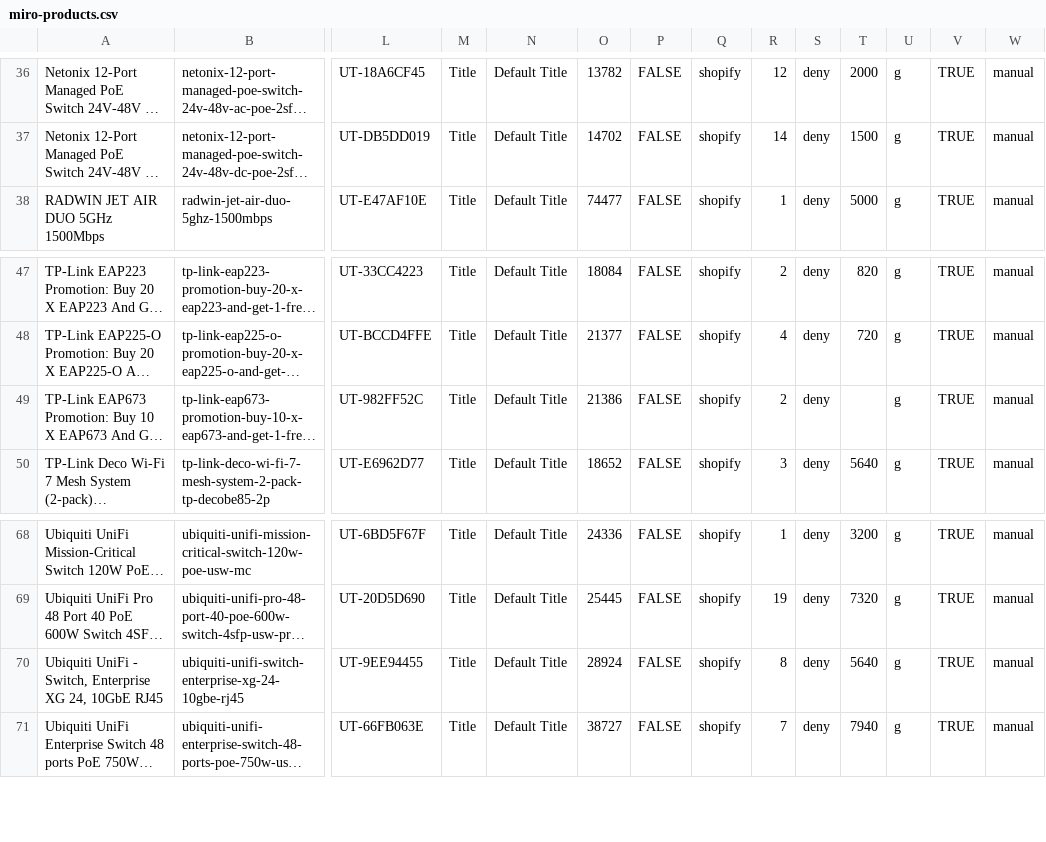
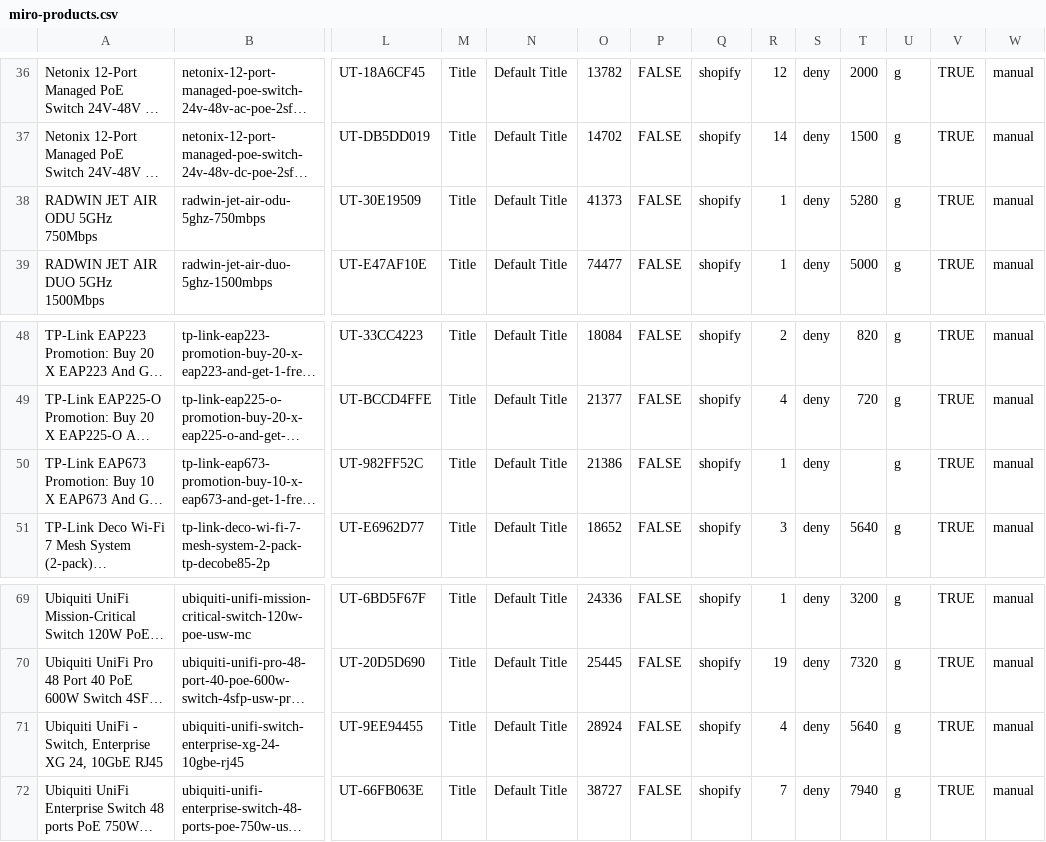
Before and after one commit to ryallonline/ubratech-finder, a CSV file: miro-products.csv, drawn as a sheet; only a part is shown, gaps mark what is left out; long unchanged cells end in …; addresses are those after the commit; rows hold the shown columns only; the diff names each change by its address in the sheet, - before the commit and + after, or states it on an @@ line.

Commit message:
miro pages + products + catalogue refresh 2026-11-20T13:13:37Z

```diff
--- a/miro-products.csv
+++ b/miro-products.csv
+row 38: RADWIN JET AIR ODU 5GHz 750Mbps | radwin-jet-air-odu-5ghz-750mbps | UT-30E19509 | Title | Default Title | 41373 | FALSE | shopify | 1 | deny | 5280 | g | TRUE | manual
-R50: 2
+R50: 1
-R71: 8
+R71: 4
```
Also changed, not shown: 2 other files.
